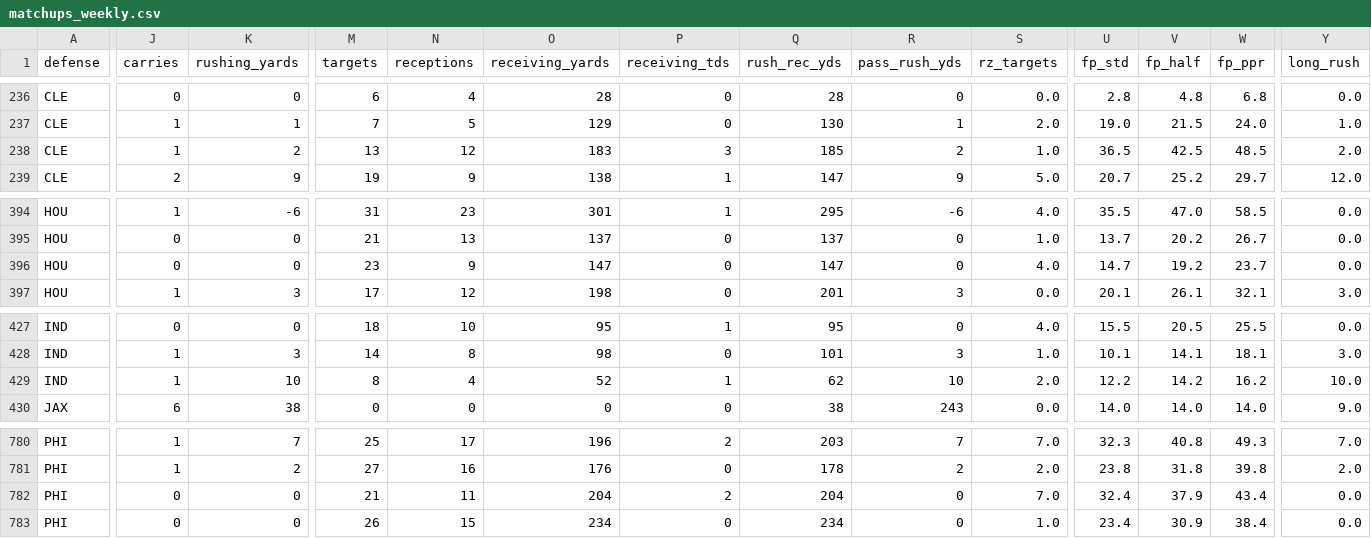
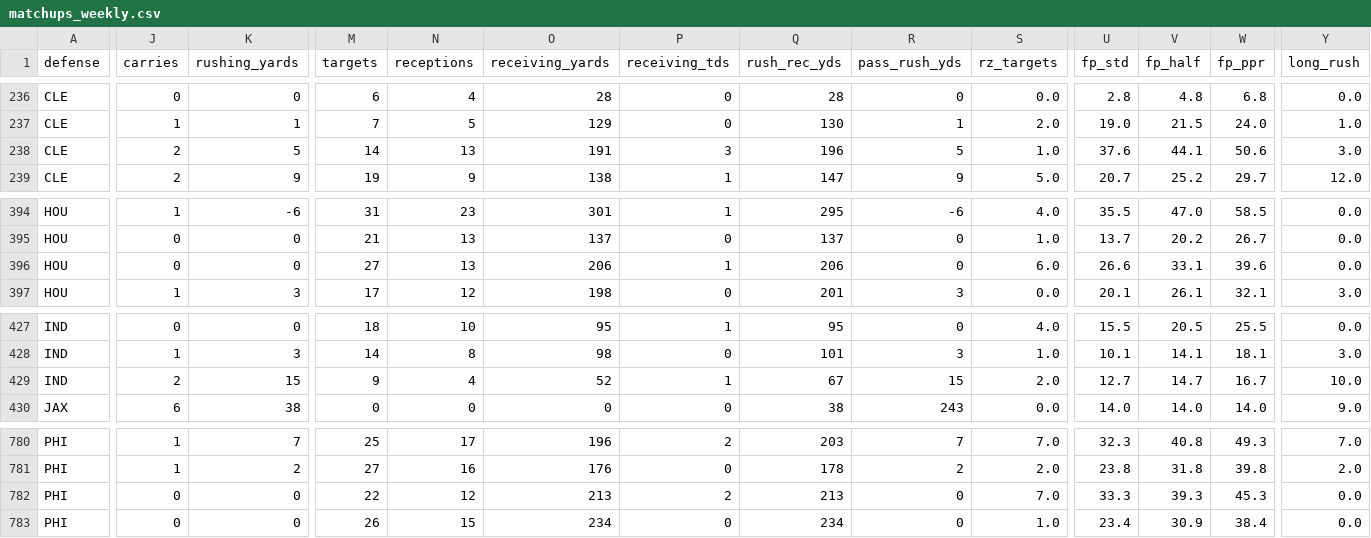
Before and after one commit to bwik4/Matchup-Lab, a CSV file: data/matchups_weekly.csv, drawn as a sheet; only a part is shown, gaps mark what is left out; the diff names each change by its address in the sheet, - before the commit and + after, or states it on an @@ line.

```diff
--- a/data/matchups_weekly.csv
+++ b/data/matchups_weekly.csv
-J238 (carries): 1
+J238 (carries): 2
-K238 (rushing_yards): 2
+K238 (rushing_yards): 5
-M238 (targets): 13
+M238 (targets): 14
-N238 (receptions): 12
+N238 (receptions): 13
-O238 (receiving_yards): 183
+O238 (receiving_yards): 191
-Q238 (rush_rec_yds): 185
+Q238 (rush_rec_yds): 196
-R238 (pass_rush_yds): 2
+R238 (pass_rush_yds): 5
-U238 (fp_std): 36.5
+U238 (fp_std): 37.6
-V238 (fp_half): 42.5
+V238 (fp_half): 44.1
-W238 (fp_ppr): 48.5
+W238 (fp_ppr): 50.6
-Y238 (long_rush): 2.0
+Y238 (long_rush): 3.0
-M396 (targets): 23
+M396 (targets): 27
-N396 (receptions): 9
+N396 (receptions): 13
-O396 (receiving_yards): 147
+O396 (receiving_yards): 206
-P396 (receiving_tds): 0
+P396 (receiving_tds): 1
-Q396 (rush_rec_yds): 147
+Q396 (rush_rec_yds): 206
-S396 (rz_targets): 4.0
+S396 (rz_targets): 6.0
-U396 (fp_std): 14.7
+U396 (fp_std): 26.6
-V396 (fp_half): 19.2
+V396 (fp_half): 33.1
-W396 (fp_ppr): 23.7
+W396 (fp_ppr): 39.6
-J429 (carries): 1
+J429 (carries): 2
-K429 (rushing_yards): 10
+K429 (rushing_yards): 15
-M429 (targets): 8
+M429 (targets): 9
-Q429 (rush_rec_yds): 62
+Q429 (rush_rec_yds): 67
-R429 (pass_rush_yds): 10
+R429 (pass_rush_yds): 15
-U429 (fp_std): 12.2
+U429 (fp_std): 12.7
-V429 (fp_half): 14.2
+V429 (fp_half): 14.7
-W429 (fp_ppr): 16.2
+W429 (fp_ppr): 16.7
-M782 (targets): 21
+M782 (targets): 22
-N782 (receptions): 11
+N782 (receptions): 12
-O782 (receiving_yards): 204
+O782 (receiving_yards): 213
-Q782 (rush_rec_yds): 204
+Q782 (rush_rec_yds): 213
-U782 (fp_std): 32.4
+U782 (fp_std): 33.3
-V782 (fp_half): 37.9
+V782 (fp_half): 39.3
-W782 (fp_ppr): 43.4
+W782 (fp_ppr): 45.3
```
Also changed, not shown: data/avail.csv, data/games.csv, 5 other files.
